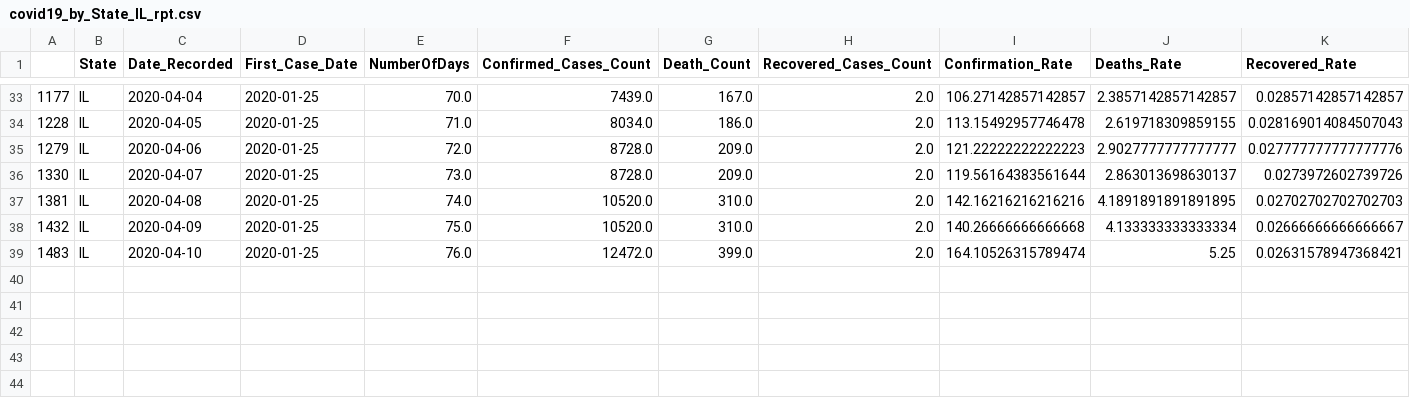
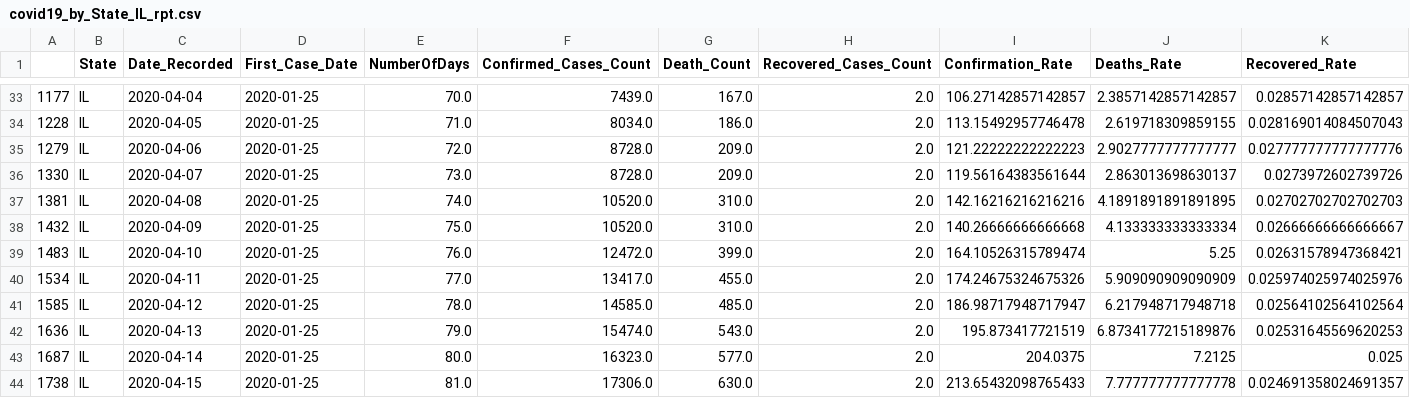
Before and after one commit to adanque/COVID19, a CSV file: DataReports/covid19_by_State_IL_rpt.csv, drawn as a sheet; only a part is shown, gaps mark what is left out; the diff names each change by its address in the sheet, - before the commit and + after, or states it on an @@ line.

```diff
--- a/DataReports/covid19_by_State_IL_rpt.csv
+++ b/DataReports/covid19_by_State_IL_rpt.csv
+row 40: 1534 | IL | 2020-04-11 | 2020-01-25 | 77.0 | 13417.0 | 455.0 | 2.0 | 174.24675324675326 | 5.909090909090909 | 0.025974025974025976
+row 41: 1585 | IL | 2020-04-12 | 2020-01-25 | 78.0 | 14585.0 | 485.0 | 2.0 | 186.98717948717947 | 6.217948717948718 | 0.02564102564102564
+row 42: 1636 | IL | 2020-04-13 | 2020-01-25 | 79.0 | 15474.0 | 543.0 | 2.0 | 195.873417721519 | 6.8734177215189876 | 0.02531645569620253
+row 43: 1687 | IL | 2020-04-14 | 2020-01-25 | 80.0 | 16323.0 | 577.0 | 2.0 | 204.0375 | 7.2125 | 0.025
+row 44: 1738 | IL | 2020-04-15 | 2020-01-25 | 81.0 | 17306.0 | 630.0 | 2.0 | 213.65432098765433 | 7.777777777777778 | 0.024691358024691357
```
Also changed, not shown: DataReports/covid19_by_State_AZ_rpt.csv, DataReports/covid19_by_State_CA_rpt.csv, 56 other files.
